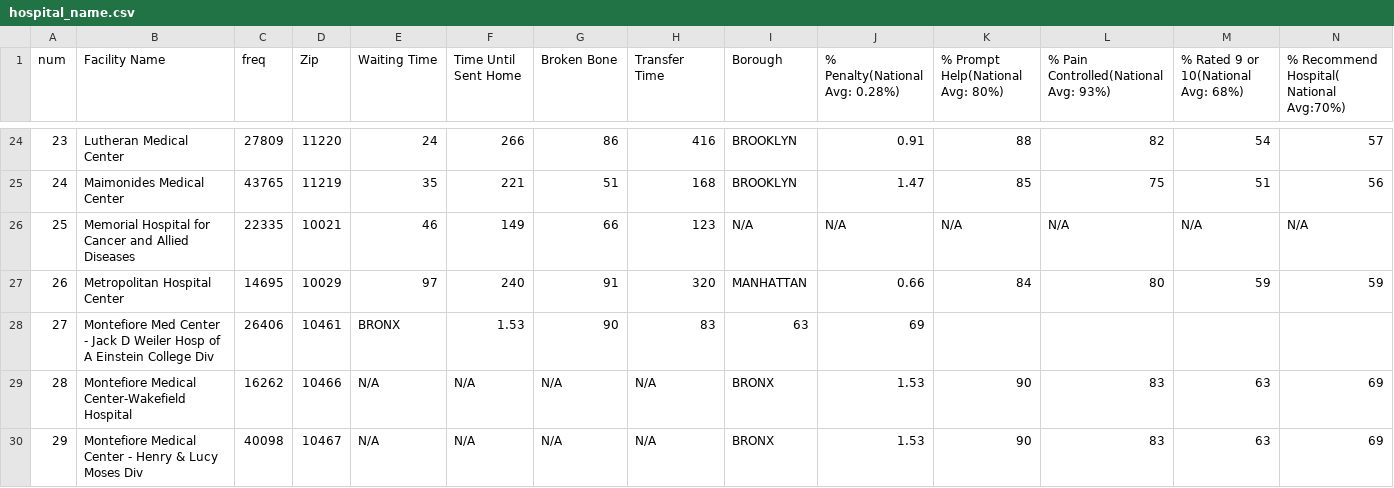
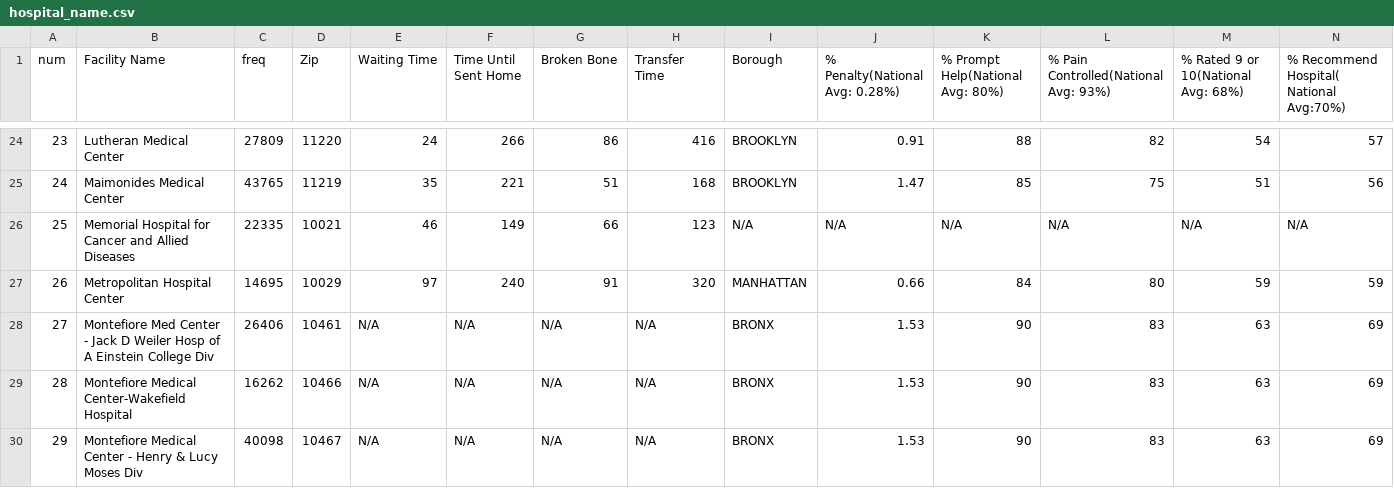
Before and after one commit to lleiou/Cornell-Hackathon-2016, a CSV file: hospital_name.csv, drawn as a sheet; only a part is shown, gaps mark what is left out.

Commit message:
Update hospital_name.csv

```diff
--- a/hospital_name.csv
+++ b/hospital_name.csv
@@ -27,3 +27,3 @@
 "26","Metropolitan Hospital Center",14695,10029,97,240,91,320,MANHATTAN,0.66,84,80,59,59
-"27","Montefiore Med Center - Jack D Weiler Hosp of A Einstein College Div",26406,10461,BRONX,1.53,90,83,63,69
+"27","Montefiore Med Center - Jack D Weiler Hosp of A Einstein College Div",26406,10461,N/A,N/A,N/A,N/A,BRONX,1.53,90,83,63,69
 "28","Montefiore Medical Center-Wakefield Hospital",16262,10466,N/A,N/A,N/A,N/A,BRONX,1.53,90,83,63,69
```
